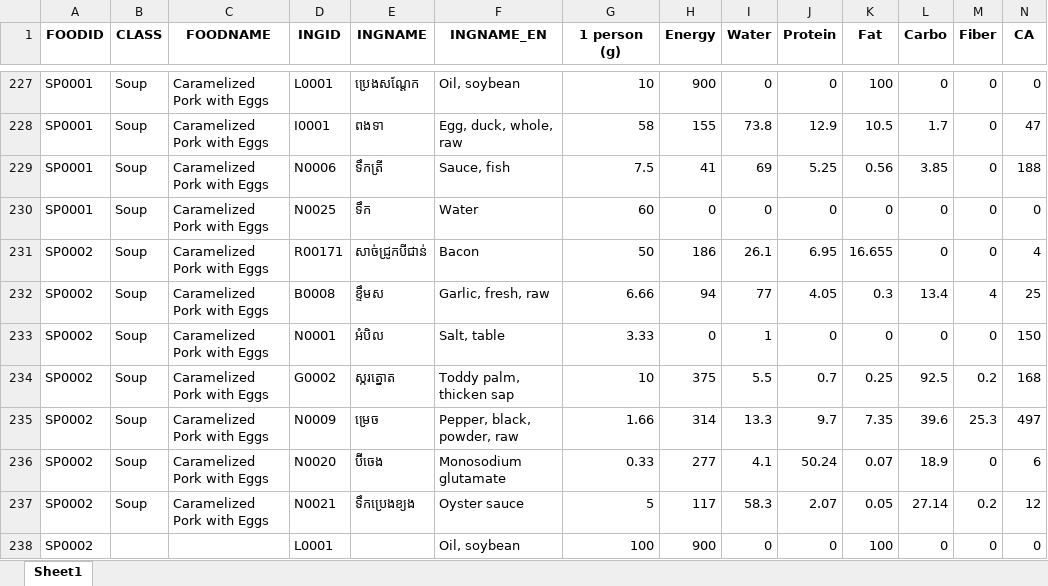
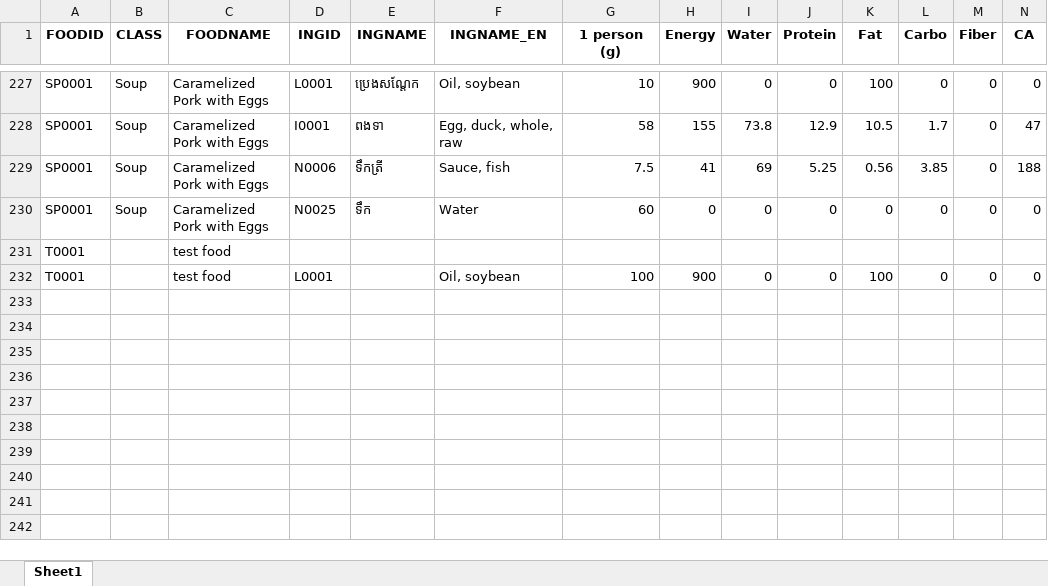
Before and after one commit to Park-HyeonJi/CambodiaNAS, an Excel workbook: data/FoodData.xlsx, sheet Sheet1, drawn as a sheet; only a part is shown, gaps mark what is left out; values as stored, in another font and other column widths than the file's, no borders; removed rows and columns are numbered as before the commit, all else as after; rows hold the shown columns only; the diff names each change by its address in the sheet, - before the commit and + after, or states it on an @@ line.

Commit message:
food page 구현 완료

```diff
--- a/data/FoodData.xlsx (sheet Sheet1)
+++ b/data/FoodData.xlsx (sheet Sheet1)
-row 231: SP0002 | Soup | Caramelized Pork with Eggs | R00171 | សាច់ជ្រូកបីជាន់ | Bacon | 50 | 186 | 26.1 | 6.95 | 16.655 | 0 | 0 | 4
-row 232: SP0002 | Soup | Caramelized Pork with Eggs | B0008 | ខ្ទឹមស | Garlic, fresh, raw | 6.66 | 94 | 77 | 4.05 | 0.3 | 13.4 | 4 | 25
-row 233: SP0002 | Soup | Caramelized Pork with Eggs | N0001 | អំបិល | Salt, table | 3.33 | 0 | 1 | 0 | 0 | 0 | 0 | 150
-row 234: SP0002 | Soup | Caramelized Pork with Eggs | G0002 | ស្ករត្នោត | Toddy palm, thicken sap | 10 | 375 | 5.5 | 0.7 | 0.25 | 92.5 | 0.2 | 168
-row 235: SP0002 | Soup | Caramelized Pork with Eggs | N0009 | ម្រេច | Pepper, black, powder, raw | 1.66 | 314 | 13.3 | 9.7 | 7.35 | 39.6 | 25.3 | 497
-row 236: SP0002 | Soup | Caramelized Pork with Eggs | N0020 | ប៊ីចេង | Monosodium glutamate | 0.33 | 277 | 4.1 | 50.24 | 0.07 | 18.9 | 0 | 6
-row 237: SP0002 | Soup | Caramelized Pork with Eggs | N0021 | ទឹកប្រេងខ្យង | Oyster sauce | 5 | 117 | 58.3 | 2.07 | 0.05 | 27.14 | 0.2 | 12
+row 231: T0001 |  | test food
-A232 (FOODID): SP0002
+A232 (FOODID): T0001
-C232 (FOODNAME): (empty)
+C232 (FOODNAME): test food
```
Also changed, not shown: 3 other files.
